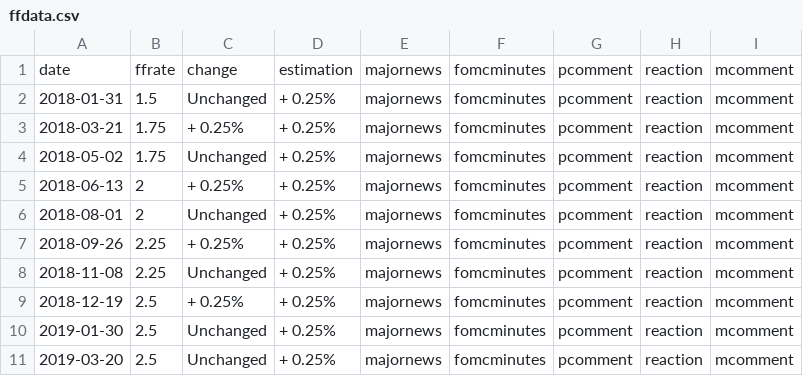
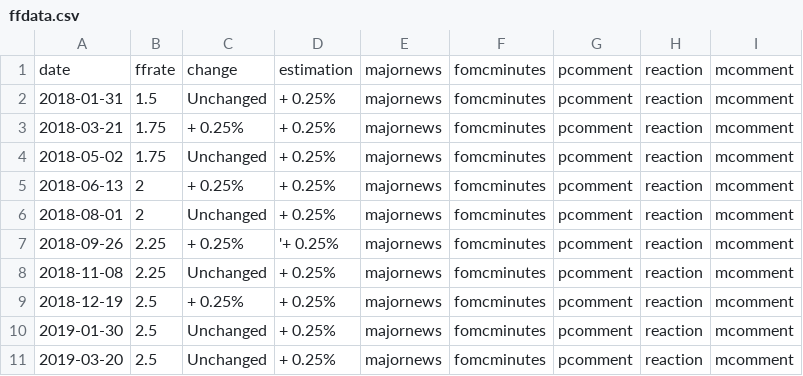
Before and after one commit to tanain/whatdoespowsay, a CSV file: ffdata.csv, drawn as a sheet; only a part is shown.

Commit message:
Update ffdata.csv

```diff
--- a/ffdata.csv
+++ b/ffdata.csv
@@ -6,3 +6,3 @@ date ,ffrate,change,estimation,majornews,fomcminutes,pcomment,reaction,mcomment
 2018-08-01,2,Unchanged,+ 0.25%,majornews,fomcminutes,pcomment,reaction,mcomment
-2018-09-26,2.25,+ 0.25%,+ 0.25%,majornews,fomcminutes,pcomment,reaction,mcomment
+2018-09-26,2.25,+ 0.25%,'+ 0.25%,majornews,fomcminutes,pcomment,reaction,mcomment
 2018-11-08,2.25,Unchanged,+ 0.25%,majornews,fomcminutes,pcomment,reaction,mcomment
```
